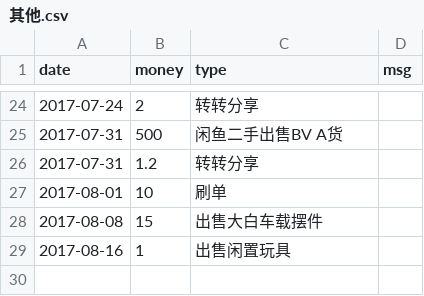
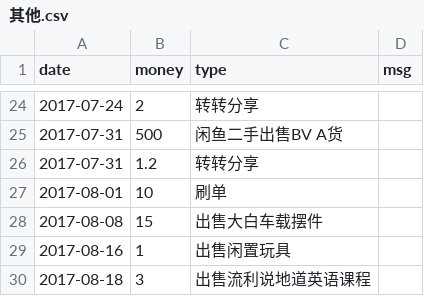
Before and after one commit to jinbin/lifebook, a CSV file: data/income/其他.csv, drawn as a sheet; only a part is shown, gaps mark what is left out; the diff names each change by its address in the sheet, - before the commit and + after, or states it on an @@ line.

Commit message:
commit

```diff
--- a/data/income/其他.csv
+++ b/data/income/其他.csv
+row 30: 2017-08-18 | 3 | 出售流利说地道英语课程
```
